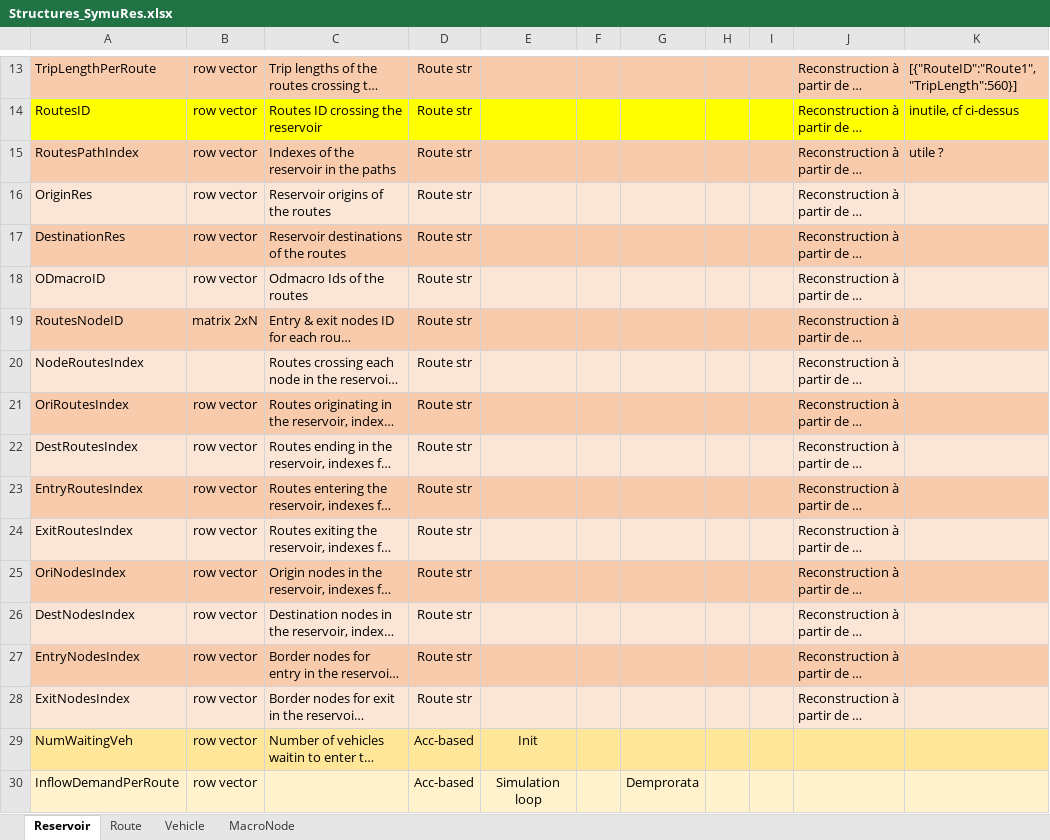
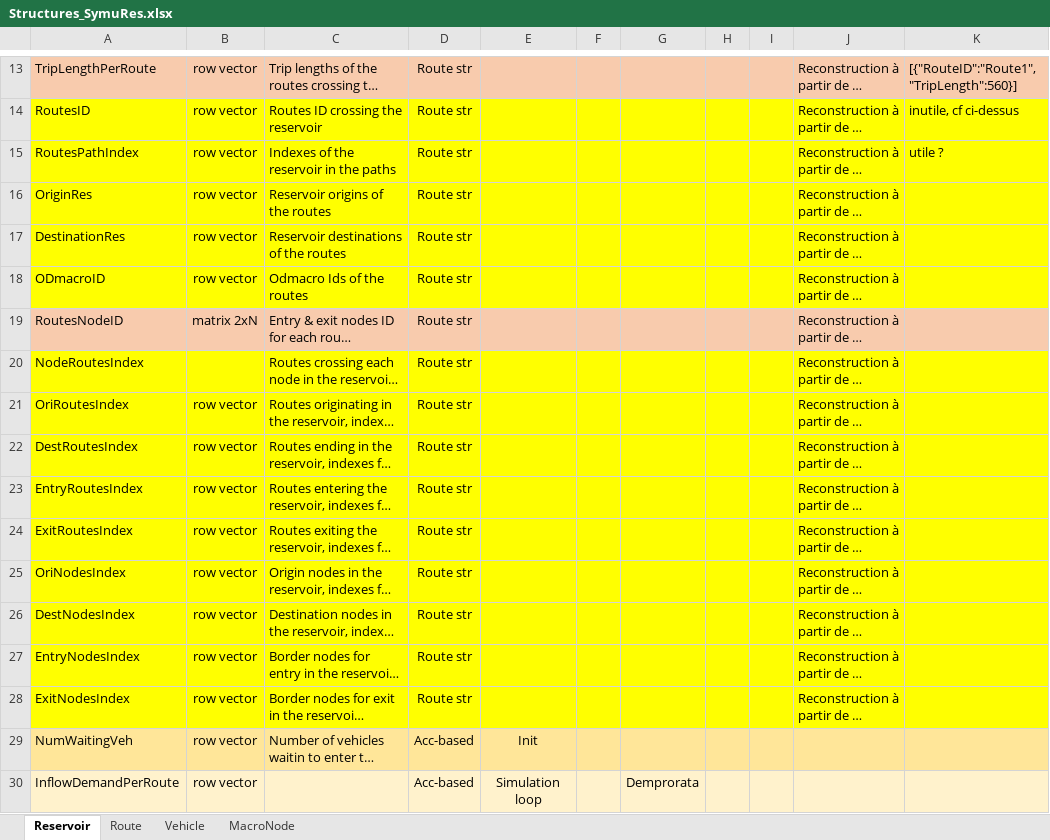
Before and after one commit to licit-lab/MFDurbanSim, an Excel workbook: spec/Structures_SymuRes.xlsx, sheet Reservoir, drawn as a sheet; only a part is shown, gaps mark what is left out; long unchanged cells end in …; values as stored, in another font and other column widths than the file's, no borders; the diff names each change by its address in the sheet, - before the commit and + after, or states it on an @@ line.

```diff
--- a/spec/Structures_SymuRes.xlsx (sheet Reservoir)
+++ b/spec/Structures_SymuRes.xlsx (sheet Reservoir)
-A15:K15 fill: #F8CBAD
+A15:K15 fill: #FFFF00
-A16:K16 fill: #FBE5D6
+A16:K16 fill: #FFFF00
-A17:K17 fill: #F8CBAD
+A17:K17 fill: #FFFF00
-A18:K18 fill: #FBE5D6
+A18:K18 fill: #FFFF00
-A20:K20 fill: #FBE5D6
+A20:K20 fill: #FFFF00
-A21:K21 fill: #F8CBAD
+A21:K21 fill: #FFFF00
-A22:K22 fill: #FBE5D6
+A22:K22 fill: #FFFF00
-A23:K23 fill: #F8CBAD
+A23:K23 fill: #FFFF00
-A24:K24 fill: #FBE5D6
+A24:K24 fill: #FFFF00
-A25:K25 fill: #F8CBAD
+A25:K25 fill: #FFFF00
-A26:K26 fill: #FBE5D6
+A26:K26 fill: #FFFF00
-A27:K27 fill: #F8CBAD
+A27:K27 fill: #FFFF00
-A28:K28 fill: #FBE5D6
+A28:K28 fill: #FFFF00
```
Also changed, not shown: sheet Route, 1 other file.
